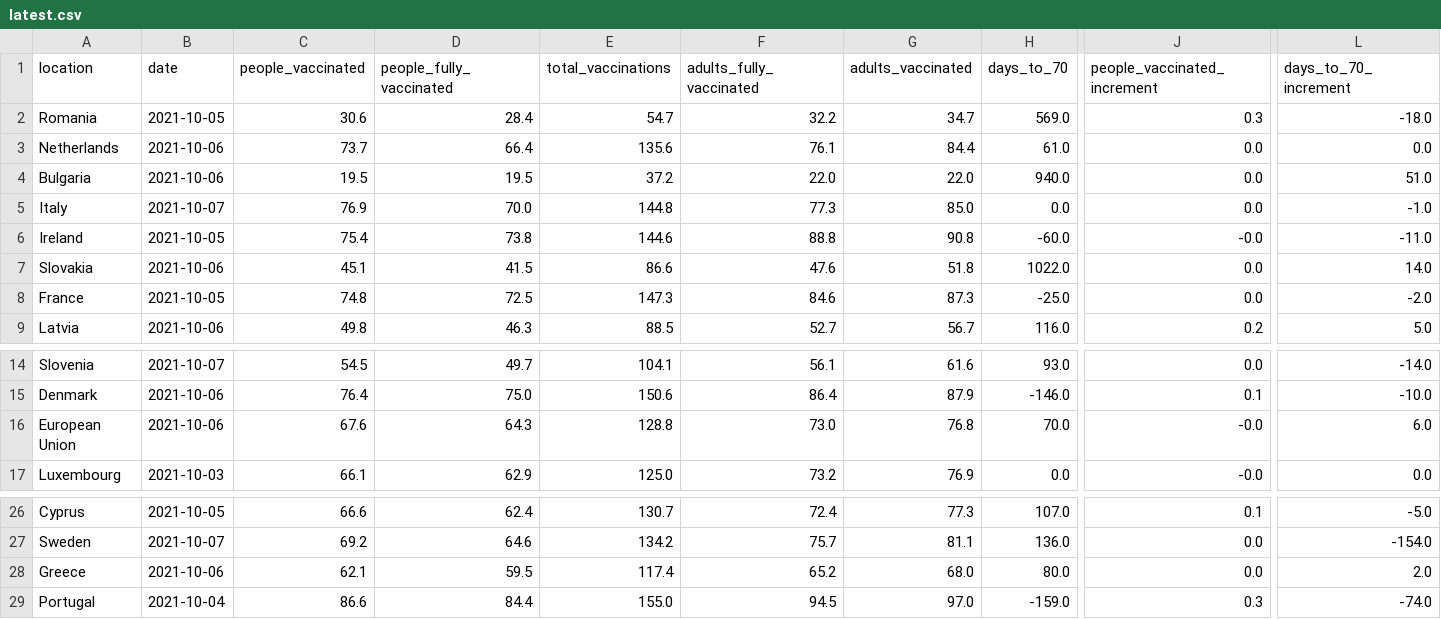
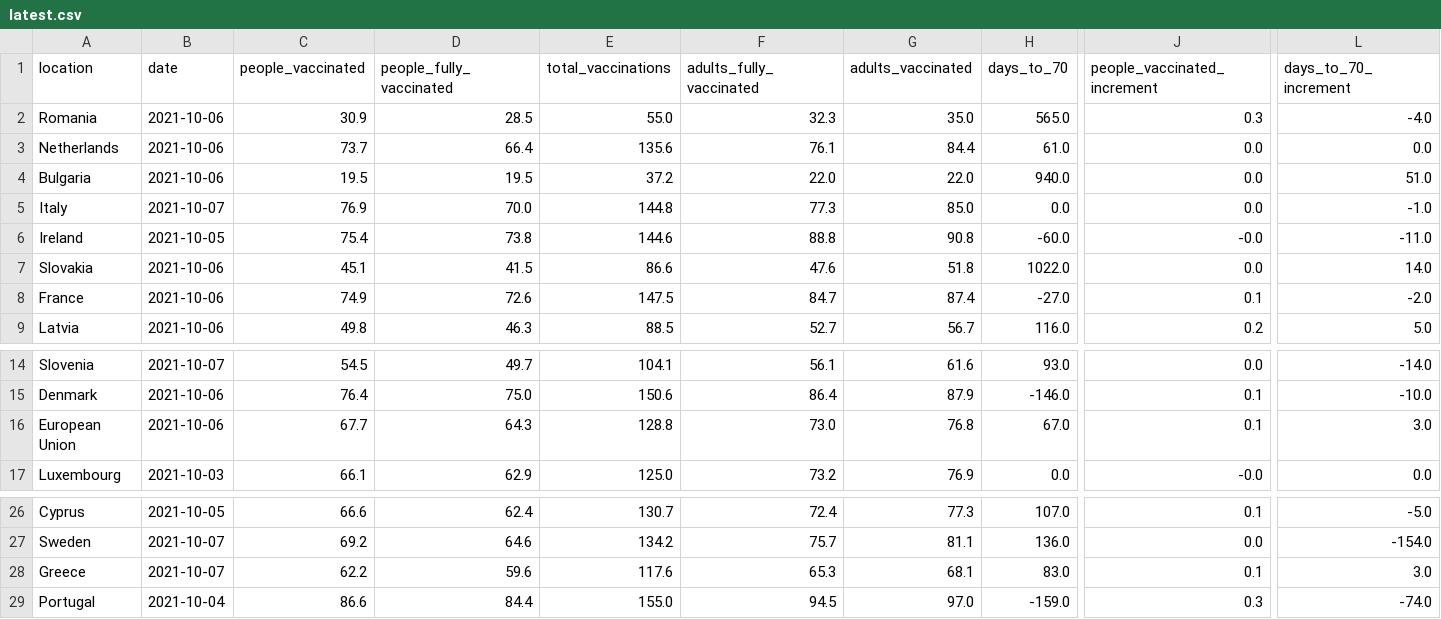
Before and after one commit to blasf1/covid_vaccine_progress_bot, a CSV file: latest.csv, drawn as a sheet; only a part is shown, gaps mark what is left out; the diff covers the shown part only; the diff names each change by its address in the sheet, - before the commit and + after, or states it on an @@ line.

```diff
--- a/latest.csv
+++ b/latest.csv
-B2 (date): 2021-10-05
+B2 (date): 2021-10-06
-C2 (people_vaccinated): 30.6
+C2 (people_vaccinated): 30.9
-D2 (people_fully_vaccinated): 28.4
+D2 (people_fully_vaccinated): 28.5
-E2 (total_vaccinations): 54.7
+E2 (total_vaccinations): 55.0
-F2 (adults_fully_vaccinated): 32.2
+F2 (adults_fully_vaccinated): 32.3
-G2 (adults_vaccinated): 34.7
+G2 (adults_vaccinated): 35.0
-H2 (days_to_70): 569.0
+H2 (days_to_70): 565.0
-L2 (days_to_70_increment): -18.0
+L2 (days_to_70_increment): -4.0
-B8 (date): 2021-10-05
+B8 (date): 2021-10-06
-C8 (people_vaccinated): 74.8
+C8 (people_vaccinated): 74.9
-D8 (people_fully_vaccinated): 72.5
+D8 (people_fully_vaccinated): 72.6
-E8 (total_vaccinations): 147.3
+E8 (total_vaccinations): 147.5
-F8 (adults_fully_vaccinated): 84.6
+F8 (adults_fully_vaccinated): 84.7
-G8 (adults_vaccinated): 87.3
+G8 (adults_vaccinated): 87.4
-H8 (days_to_70): -25.0
+H8 (days_to_70): -27.0
-J8 (people_vaccinated_increment): 0.0
+J8 (people_vaccinated_increment): 0.1
-C16 (people_vaccinated): 67.6
+C16 (people_vaccinated): 67.7
-H16 (days_to_70): 70.0
+H16 (days_to_70): 67.0
-J16 (people_vaccinated_increment): -0.0
+J16 (people_vaccinated_increment): 0.1
-L16 (days_to_70_increment): 6.0
+L16 (days_to_70_increment): 3.0
-B28 (date): 2021-10-06
+B28 (date): 2021-10-07
-C28 (people_vaccinated): 62.1
+C28 (people_vaccinated): 62.2
-D28 (people_fully_vaccinated): 59.5
+D28 (people_fully_vaccinated): 59.6
-E28 (total_vaccinations): 117.4
+E28 (total_vaccinations): 117.6
-F28 (adults_fully_vaccinated): 65.2
+F28 (adults_fully_vaccinated): 65.3
-G28 (adults_vaccinated): 68.0
+G28 (adults_vaccinated): 68.1
-H28 (days_to_70): 80.0
+H28 (days_to_70): 83.0
-J28 (people_vaccinated_increment): 0.0
+J28 (people_vaccinated_increment): 0.1
-L28 (days_to_70_increment): 2.0
+L28 (days_to_70_increment): 3.0
```
Also changed, not shown: 4 edited cells elsewhere in this file, output/EuropeanUnion.csv, output/France.csv, 2 other files.
